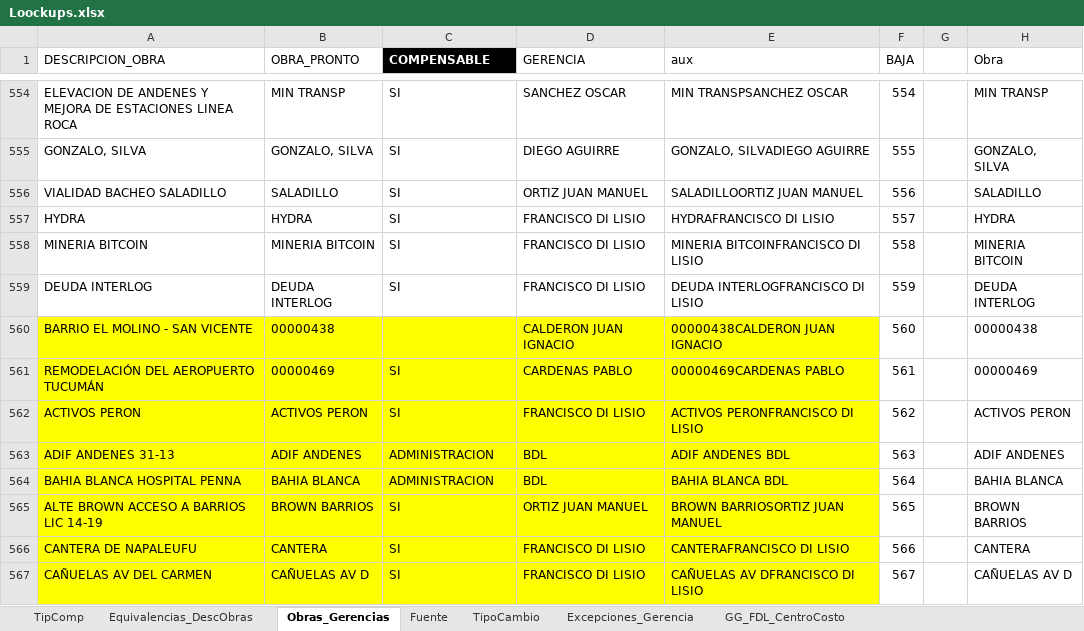
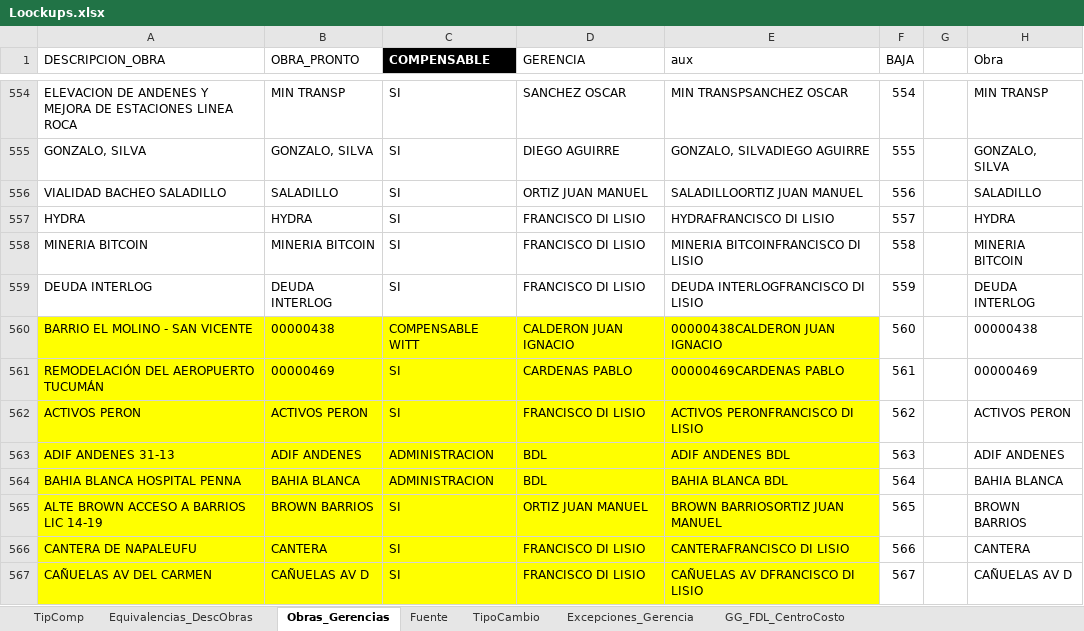
Before and after one commit to Richard-IA86/POSE_ETL, an Excel workbook: sistema/Loockups.xlsx, sheet Obras_Gerencias, drawn as a sheet; only a part is shown, gaps mark what is left out; values as stored, in another font and other column widths than the file's, no borders; table styles not drawn; the diff names each change by its address in the sheet, - before the commit and + after, or states it on an @@ line.

Commit message:
fix(loockups): obra 00000438 COMPENSABLE NULL → COMPENSABLE WITT
Workstation: richard-iMac (192.168.0.177)

```diff
--- a/sistema/Loockups.xlsx (sheet Obras_Gerencias)
+++ b/sistema/Loockups.xlsx (sheet Obras_Gerencias)
-C560 (COMPENSABLE): (empty)
+C560 (COMPENSABLE): COMPENSABLE WITT
```
Also changed, not shown: formulas that keep their value.
